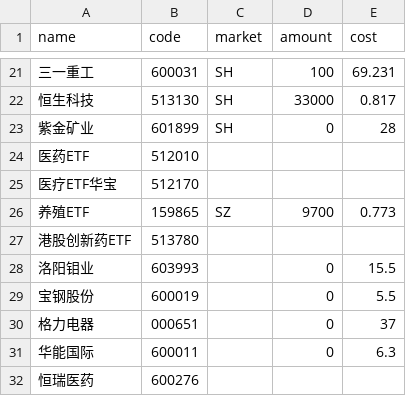
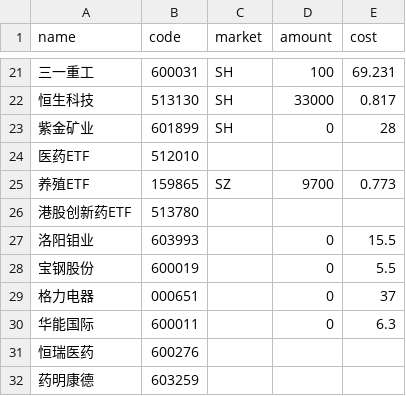
Before and after one commit to HzlGauss/market_watcher, a CSV file: holdings.csv, drawn as a sheet; only a part is shown, gaps mark what is left out.

```diff
--- a/holdings.csv
+++ b/holdings.csv
@@ -24,3 +24,2 @@ name,code,market,amount,cost
 医药ETF,512010,,,
-医疗ETF华宝,512170,,,
 养殖ETF,159865,SZ,9700,0.773
@@ -32 +31,2 @@ name,code,market,amount,cost
 恒瑞医药,600276,,,
+药明康德,603259,,,
```
Also changed, not shown: 2 other files.
